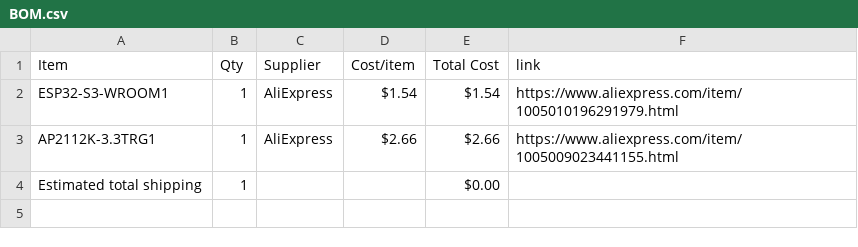
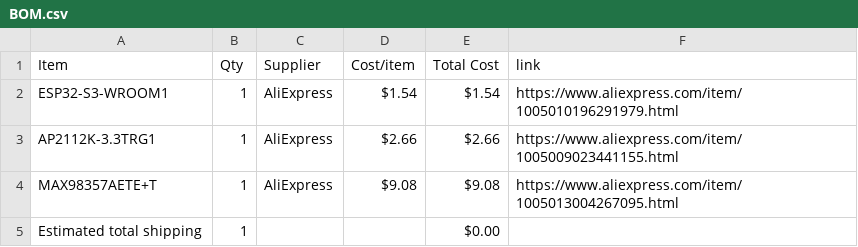
Before and after one commit to anshvirmani31-bit/Custom-Audio-Player, a CSV file: BOM.csv, drawn as a sheet; the diff names each change by its address in the sheet, - before the commit and + after, or states it on an @@ line.

Commit message:
Sync Custom Audio Player from Half Life

```diff
--- a/BOM.csv
+++ b/BOM.csv
+row 4: MAX98357AETE+T | 1 | AliExpress | $9.08 | $9.08 | https://www.aliexpress.com/item/1005013004267095.html
```
